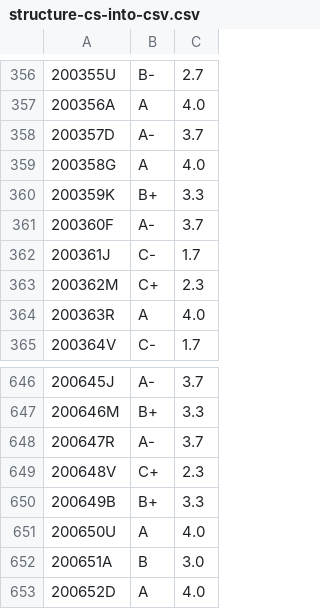
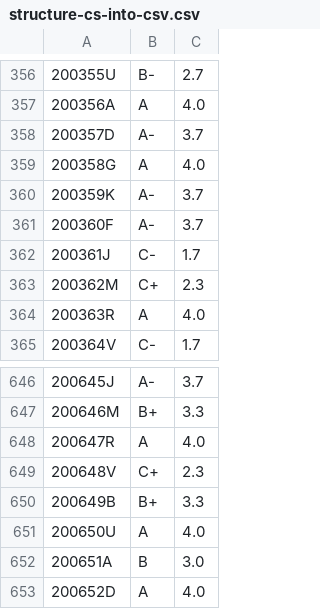
Before and after one commit to ChamaruAmasara/Mora-Field-Selection, a CSV file: structure-cs-into-csv.csv, drawn as a sheet; only a part is shown, gaps mark what is left out.

```diff
--- a/structure-cs-into-csv.csv
+++ b/structure-cs-into-csv.csv
@@ -359,3 +359,3 @@
 200358G,A,4.0
-200359K,B+,3.3
+200359K,A-,3.7
 200360F,A-,3.7
@@ -647,3 +647,3 @@
 200646M,B+,3.3
-200647R,A-,3.7
+200647R,A,4.0
 200648V,C+,2.3
```
Also changed, not shown: 1 other file.
